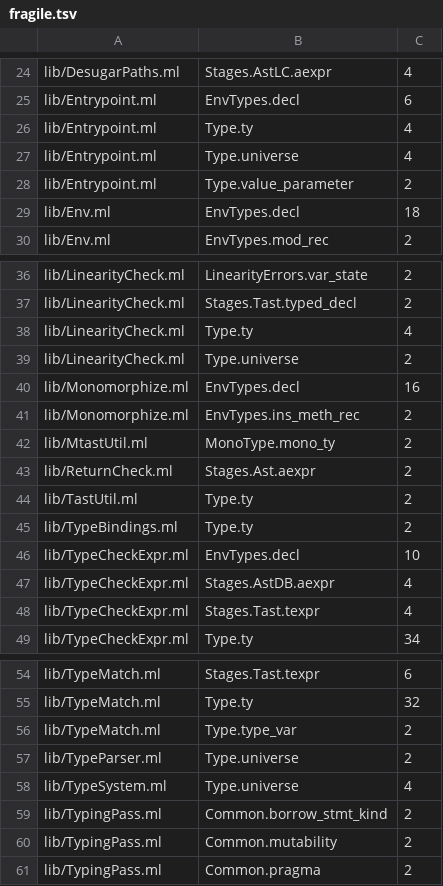
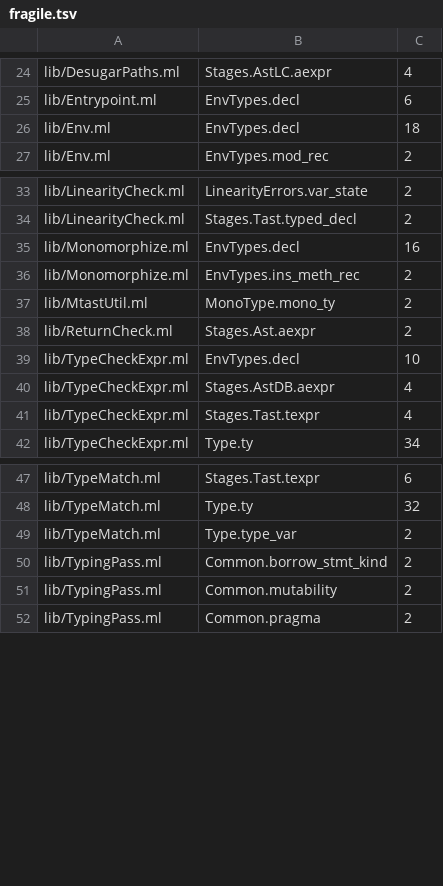
Before and after one commit to seiei-sogen/zustral, a TSV file: tools/refactoring/expected/fragile.tsv, drawn as a sheet; only a part is shown, gaps mark what is left out; the diff names each change by its address in the sheet, - before the commit and + after, or states it on an @@ line.

```diff
--- a/tools/refactoring/expected/fragile.tsv
+++ b/tools/refactoring/expected/fragile.tsv
-row 26: lib/Entrypoint.ml | Type.ty | 4
-row 27: lib/Entrypoint.ml | Type.universe | 4
-row 28: lib/Entrypoint.ml | Type.value_parameter | 2
-row 38: lib/LinearityCheck.ml | Type.ty | 4
-row 39: lib/LinearityCheck.ml | Type.universe | 2
-row 44: lib/TastUtil.ml | Type.ty | 2
-row 45: lib/TypeBindings.ml | Type.ty | 2
-row 57: lib/TypeParser.ml | Type.universe | 2
-row 58: lib/TypeSystem.ml | Type.universe | 4
```
Also changed, not shown: 7 other files.
